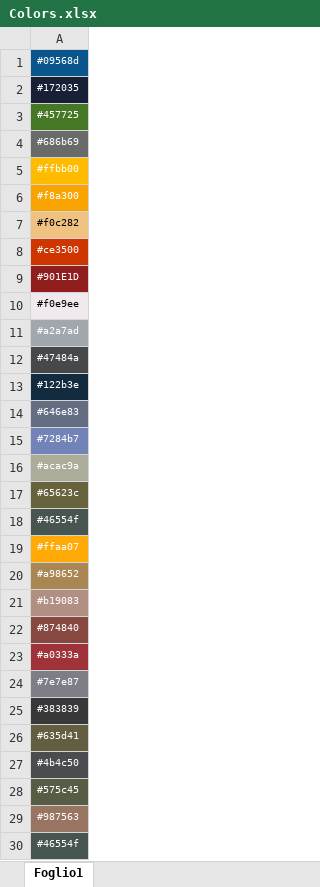
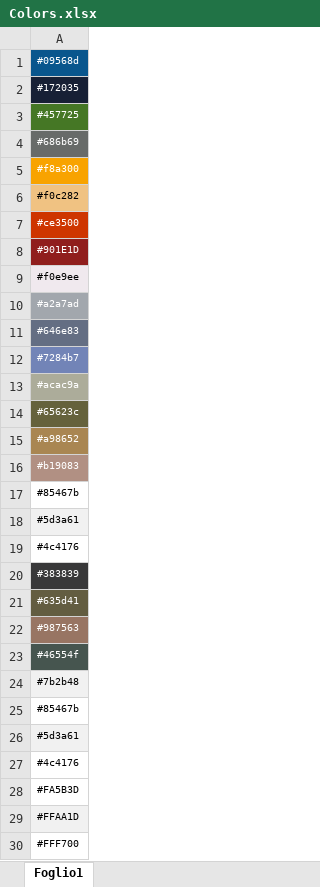
Before and after one commit to lunajuliao/Operations_assignment, an Excel workbook: Colors.xlsx, sheet Foglio1, drawn as a sheet; only a part is shown; the shorter side is filled out with more unchanged rows; values as stored, in another font and other column widths than the file's, no borders; removed rows and columns are numbered as before the commit, all else as after; the diff names each change by its address in the sheet, - before the commit and + after, or states it on an @@ line.

```diff
--- a/Colors.xlsx (sheet Foglio1)
+++ b/Colors.xlsx (sheet Foglio1)
-row 5: #ffbb00
-row 12: #47484a
-row 13: #122b3e
-row 18: #46554f
-row 19: #ffaa07
-A17: #874840
+A17: #85467b
-A17 fill: #874840
+A17 fill: none
-A17:A19 text colour: #FFFFFF
+A17:A19 text colour: black
-A18: #a0333a
+A18: #5d3a61
-A18 fill: #A0333A
+A18 fill: #F1F1F1
-A19: #7e7e87
+A19: #4c4176
-A19 fill: #7E7E87
+A19 fill: none
-row 27: #4b4c50
-row 28: #575c45
```
Also changed, not shown: 1 other file.
